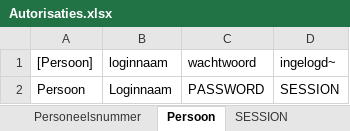
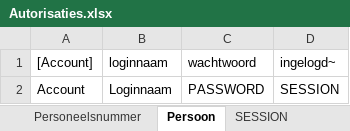
Before and after one commit to AmpersandTarski/ampersand-models, an Excel workbook: NVWA DTV/Autorisaties.xlsx, sheet Persoon, drawn as a sheet; values as stored, in another font and other column widths than the file's, no borders; the diff names each change by its address in the sheet, - before the commit and + after, or states it on an @@ line.

```diff
--- a/NVWA DTV/Autorisaties.xlsx (sheet Persoon)
+++ b/NVWA DTV/Autorisaties.xlsx (sheet Persoon)
-A1: [Persoon]
+A1: [Account]
-A2 ([Account]): Persoon
+A2 ([Account]): Account
```
Also changed, not shown: NVWA DTV/Arbeidsmodaliteiten.xlsx, NVWA DTV/DTV_populaties.xlsx, 12 other files.
